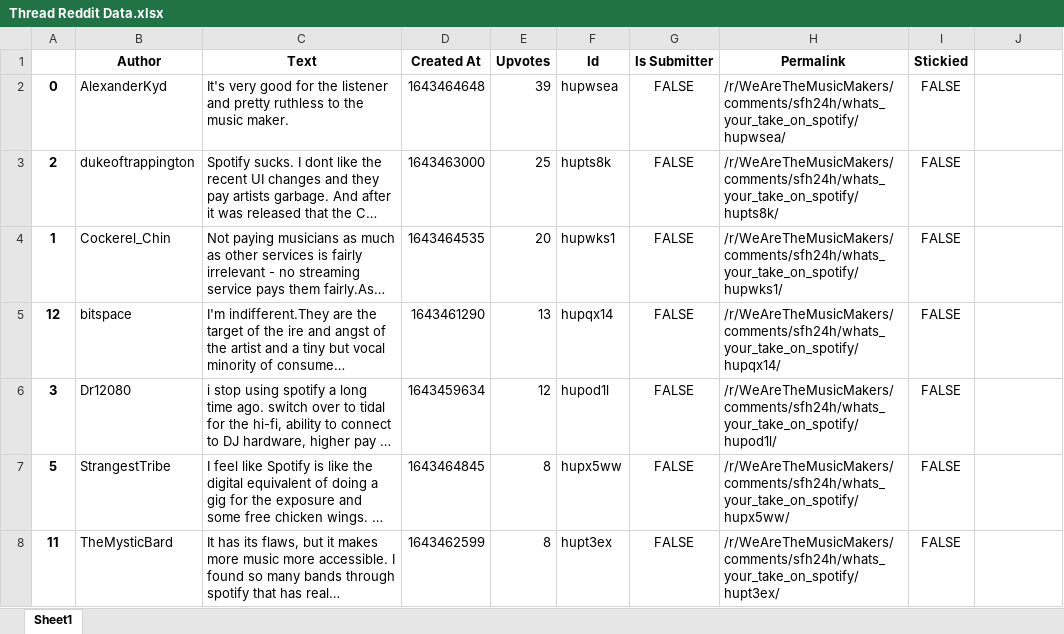
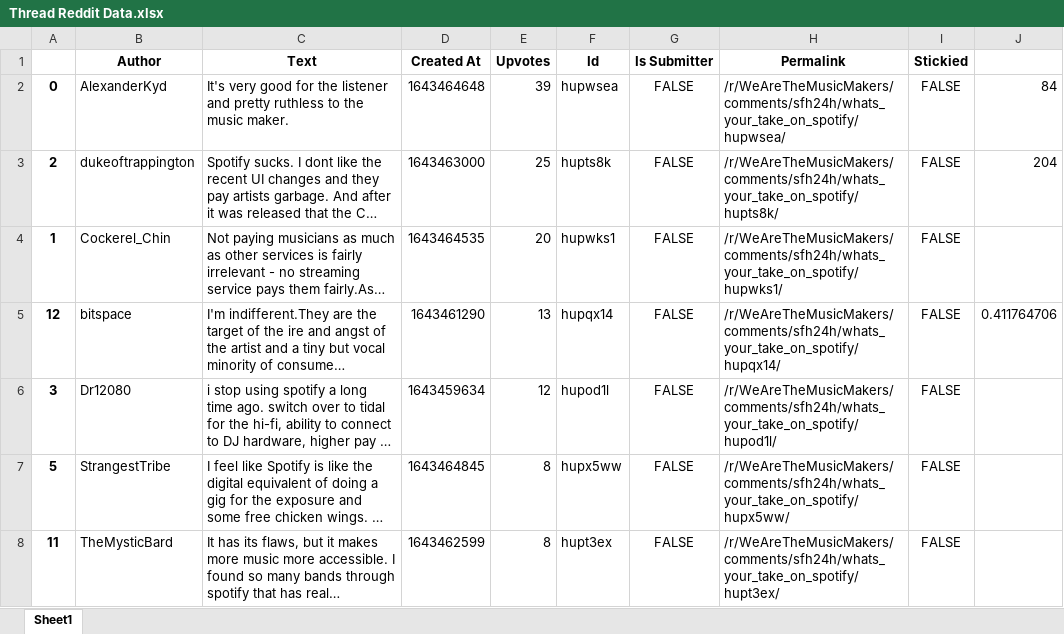
Before and after one commit to WillNemoy/reddit-data-collector, an Excel workbook: Thread Reddit Data.xlsx, sheet Sheet1, drawn as a sheet; only a part is shown; long unchanged cells end in …; values as stored, in another font and other column widths than the file's, no borders; the diff names each change by its address in the sheet, - before the commit and + after, or states it on an @@ line.

Commit message:
Update Thread Reddit Data.xlsx

```diff
--- a/Thread Reddit Data.xlsx (sheet Sheet1)
+++ b/Thread Reddit Data.xlsx (sheet Sheet1)
-J2: (empty)
+J2: 84
-J3: (empty)
+J3: 204
-J5: (empty)
+J5: 0.411764706
```
